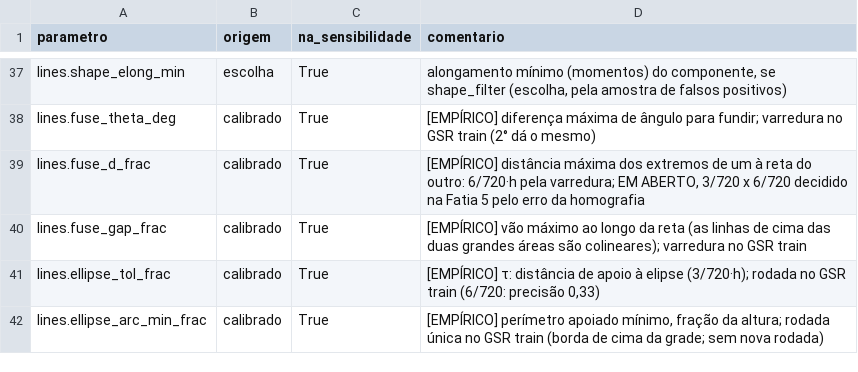
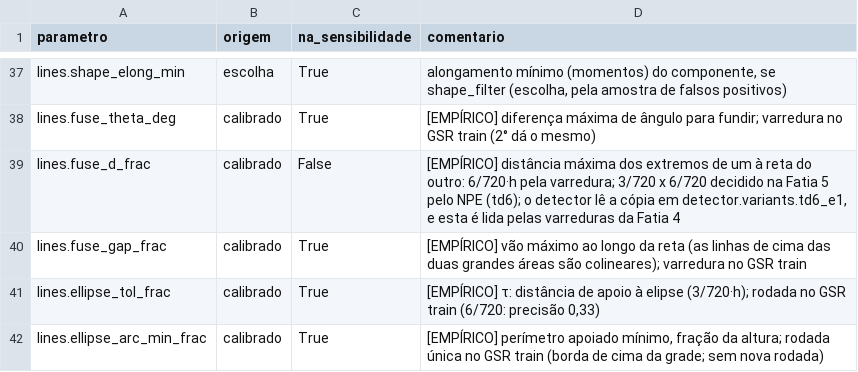
Before and after one commit to victorvp9/Projeto-PDI, a CSV file: outputs/auditoria_config.csv, drawn as a sheet; only a part is shown, gaps mark what is left out.

```diff
--- a/outputs/auditoria_config.csv
+++ b/outputs/auditoria_config.csv
@@ -38,3 +38,3 @@ lines.shape_elong_min,escolha,True,"alongamento mínimo (momentos) do componente
 lines.fuse_theta_deg,calibrado,True,[EMPÍRICO] diferença máxima de ângulo para fundir; varredura no GSR train (2° dá o mesmo)
-lines.fuse_d_frac,calibrado,True,"[EMPÍRICO] distância máxima dos extremos de um à reta do outro: 6/720·h pela varredura; EM ABERTO, 3/720 x 6/720 decidido na Fatia 5 pelo erro da homografia"
+lines.fuse_d_frac,calibrado,False,"[EMPÍRICO] distância máxima dos extremos de um à reta do outro: 6/720·h pela varredura; 3/720 x 6/720 decidido na Fatia 5 pelo NPE (td6); o detector lê a cópia em detector.variants.td6_e1, e esta é lida pelas varreduras da Fatia 4"
 lines.fuse_gap_frac,calibrado,True,[EMPÍRICO] vão máximo ao longo da reta (as linhas de cima das duas grandes áreas são colineares); varredura no GSR train
```
Also changed, not shown: 7 other files.
